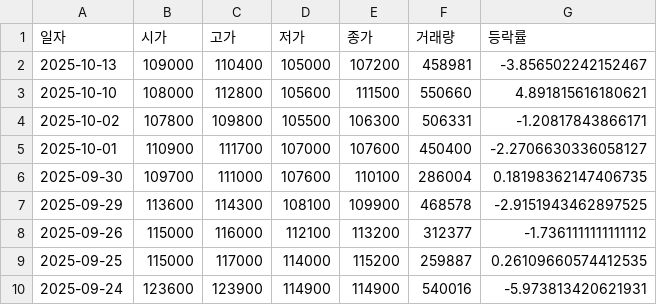
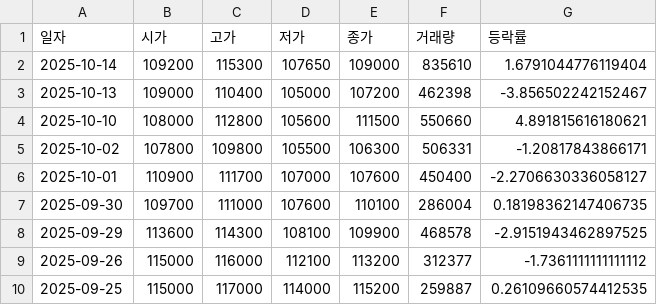
Before and after one commit to ccyun95/sanil_work, a CSV file: data/latest_market_ohlcv.csv, drawn as a sheet; only a part is shown; the shorter side is filled out with more unchanged rows.

```diff
--- a/data/latest_market_ohlcv.csv
+++ b/data/latest_market_ohlcv.csv
@@ -1,3 +1,4 @@
 일자,시가,고가,저가,종가,거래량,등락률
-2025-10-13,109000,110400,105000,107200,458981,-3.856502242152467
+2025-10-14,109200,115300,107650,109000,835610,1.6791044776119404
+2025-10-13,109000,110400,105000,107200,462398,-3.856502242152467
 2025-10-10,108000,112800,105600,111500,550660,4.891815616180621
```
Also changed, not shown: data/latest_trading_volume.csv.
